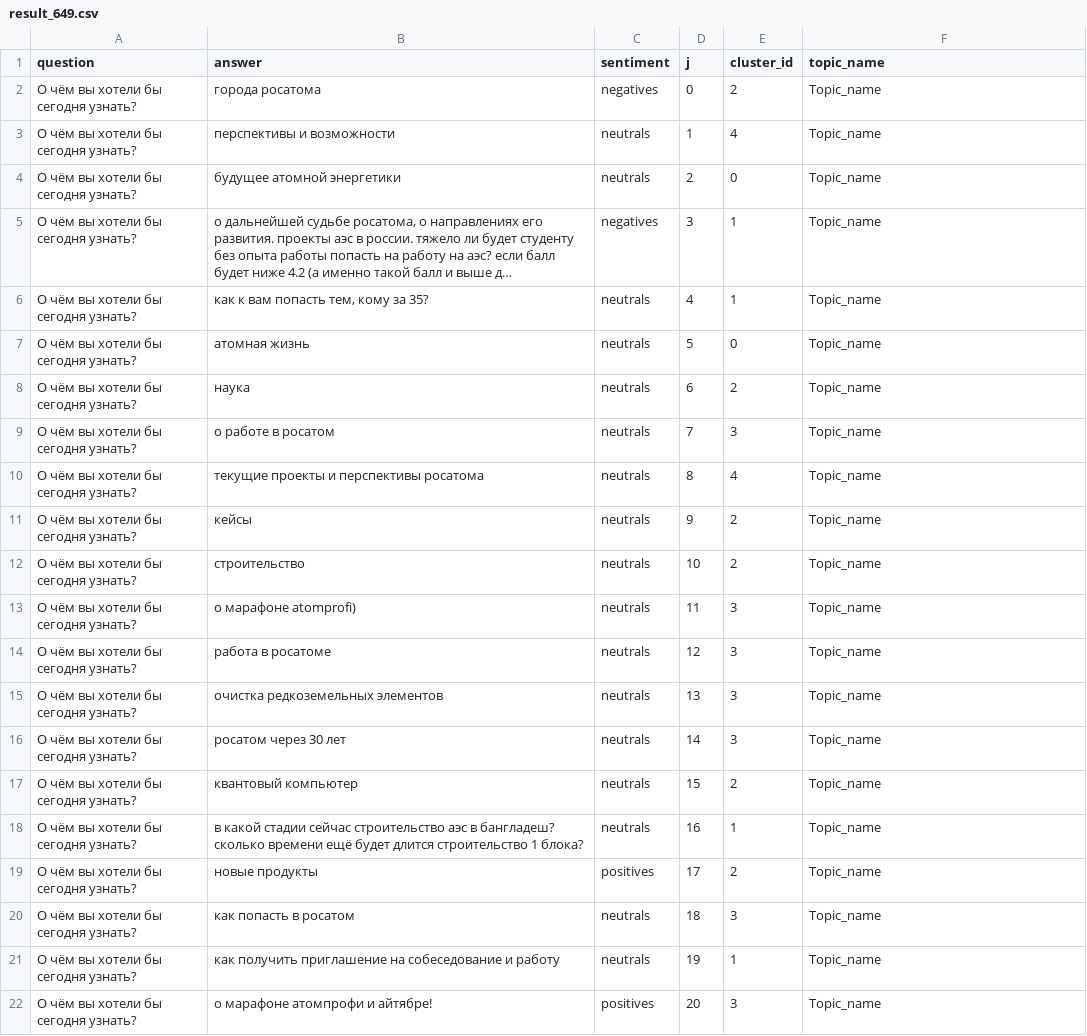
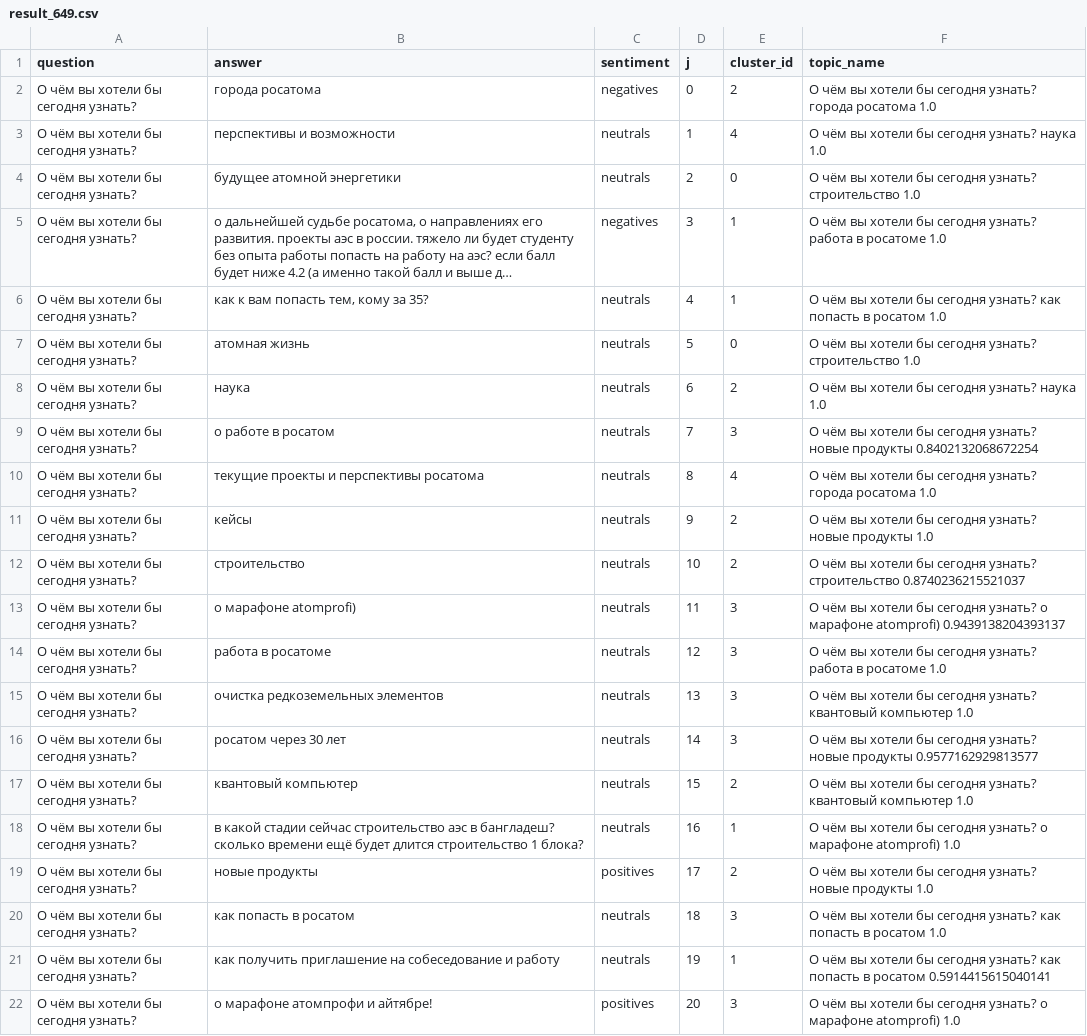
Before and after one commit to Baltsat/users-rosatom, a CSV file: data/result_649.csv, drawn as a sheet; long unchanged cells end in …; the diff names each change by its address in the sheet, - before the commit and + after, or states it on an @@ line.

```diff
--- a/data/result_649.csv
+++ b/data/result_649.csv
-F2 (topic_name): Topic_name
+F2 (topic_name): О чём вы хотели бы сегодня узнать? города росатома 1.0
-F3 (topic_name): Topic_name
+F3 (topic_name): О чём вы хотели бы сегодня узнать? наука 1.0
-F4 (topic_name): Topic_name
+F4 (topic_name): О чём вы хотели бы сегодня узнать? строительство 1.0
-F5 (topic_name): Topic_name
+F5 (topic_name): О чём вы хотели бы сегодня узнать? работа в росатоме 1.0
-F6 (topic_name): Topic_name
+F6 (topic_name): О чём вы хотели бы сегодня узнать? как попасть в росатом 1.0
-F7 (topic_name): Topic_name
+F7 (topic_name): О чём вы хотели бы сегодня узнать? строительство 1.0
-F8 (topic_name): Topic_name
+F8 (topic_name): О чём вы хотели бы сегодня узнать? наука 1.0
-F9 (topic_name): Topic_name
+F9 (topic_name): О чём вы хотели бы сегодня узнать? новые продукты 0.8402132068672254
-F10 (topic_name): Topic_name
+F10 (topic_name): О чём вы хотели бы сегодня узнать? города росатома 1.0
-F11 (topic_name): Topic_name
+F11 (topic_name): О чём вы хотели бы сегодня узнать? новые продукты 1.0
-F12 (topic_name): Topic_name
+F12 (topic_name): О чём вы хотели бы сегодня узнать? строительство 0.8740236215521037
-F13 (topic_name): Topic_name
+F13 (topic_name): О чём вы хотели бы сегодня узнать? о марафоне atomprofi) 0.9439138204393137
-F14 (topic_name): Topic_name
+F14 (topic_name): О чём вы хотели бы сегодня узнать? работа в росатоме 1.0
-F15 (topic_name): Topic_name
+F15 (topic_name): О чём вы хотели бы сегодня узнать? квантовый компьютер 1.0
-F16 (topic_name): Topic_name
+F16 (topic_name): О чём вы хотели бы сегодня узнать? новые продукты 0.9577162929813577
-F17 (topic_name): Topic_name
+F17 (topic_name): О чём вы хотели бы сегодня узнать? квантовый компьютер 1.0
-F18 (topic_name): Topic_name
+F18 (topic_name): О чём вы хотели бы сегодня узнать? о марафоне atomprofi) 1.0
-F19 (topic_name): Topic_name
+F19 (topic_name): О чём вы хотели бы сегодня узнать? новые продукты 1.0
-F20 (topic_name): Topic_name
+F20 (topic_name): О чём вы хотели бы сегодня узнать? как попасть в росатом 1.0
-F21 (topic_name): Topic_name
+F21 (topic_name): О чём вы хотели бы сегодня узнать? как попасть в росатом 0.5914415615040141
-F22 (topic_name): Topic_name
+F22 (topic_name): О чём вы хотели бы сегодня узнать? о марафоне atomprofi) 1.0
```
Also changed, not shown: 5 other files.
